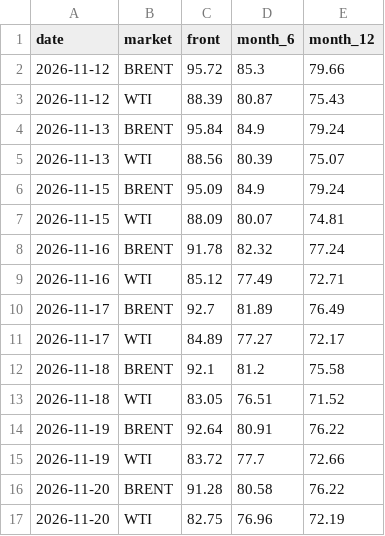
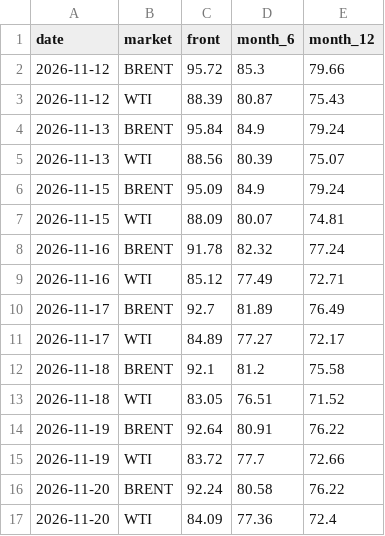
Before and after one commit to lukehamiltn/oil-tracker, a CSV file: news_data/curve.csv, drawn as a sheet.

```diff
--- a/news_data/curve.csv
+++ b/news_data/curve.csv
@@ -15,3 +15,3 @@ date,market,front,month_6,month_12
 2026-11-19,WTI,83.72,77.7,72.66
-2026-11-20,BRENT,91.28,80.58,76.22
-2026-11-20,WTI,82.75,76.96,72.19
+2026-11-20,BRENT,92.24,80.58,76.22
+2026-11-20,WTI,84.09,77.36,72.4
```
Also changed, not shown: news_data/mc_stories.csv, news_data/mc_story_counts.csv, 1 other file.
